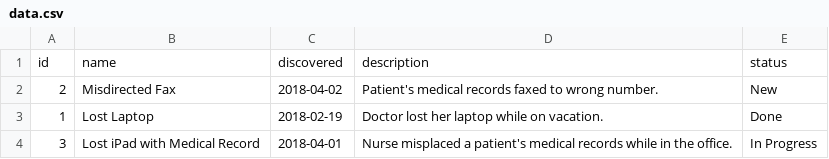
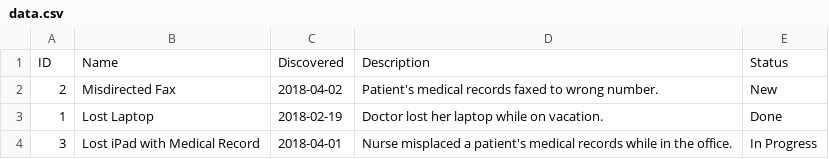
Before and after one commit to AndrewG13/MiniIncidentETL, a CSV file: output/data.csv, drawn as a sheet.

```diff
--- a/output/data.csv
+++ b/output/data.csv
@@ -1,2 +1,2 @@
-id,name,discovered,description,status
+ID,Name,Discovered,Description,Status
 2,Misdirected Fax,2018-04-02,Patient's medical records faxed to wrong number.,New
```
Also changed, not shown: 1 other file.
